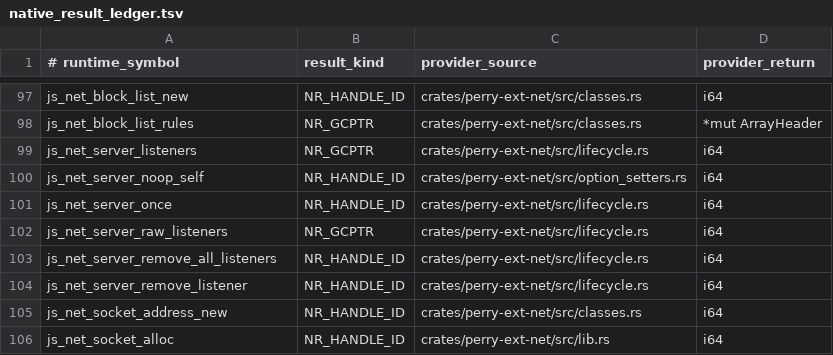
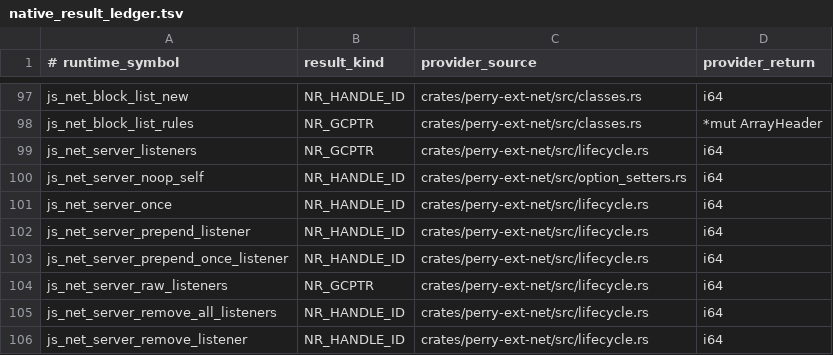
Before and after one commit to Mu-L/perry, a TSV file: scripts/native_result_ledger.tsv, drawn as a sheet; only a part is shown, gaps mark what is left out; the shorter side is filled out with more unchanged rows; the diff names each change by its address in the sheet, - before the commit and + after, or states it on an @@ line.

Commit message:
ledger: classify net.Server prepend listener providers as NR_HANDLE_ID

```diff
--- a/scripts/native_result_ledger.tsv
+++ b/scripts/native_result_ledger.tsv
+row 102: js_net_server_prepend_listener | NR_HANDLE_ID | crates/perry-ext-net/src/lifecycle.rs | i64
+row 103: js_net_server_prepend_once_listener | NR_HANDLE_ID | crates/perry-ext-net/src/lifecycle.rs | i64
```
Also changed, not shown: 1 other file.
